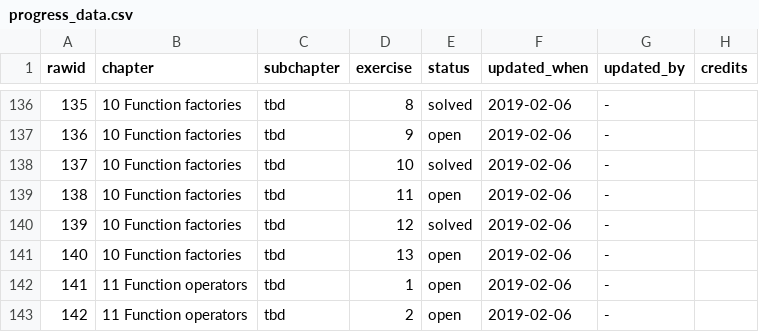
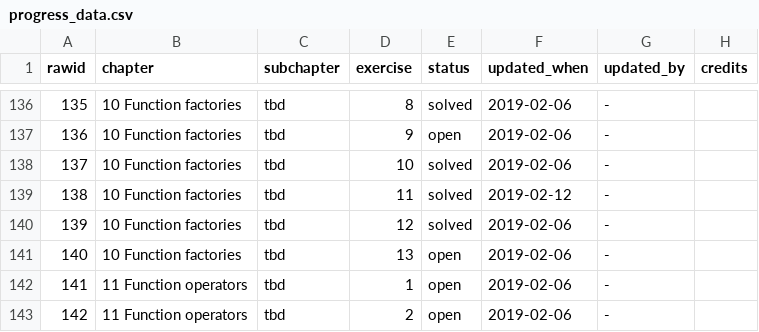
Before and after one commit to Tazinho/Advanced-R-Solutions, a CSV file: progress_data.csv, drawn as a sheet; only a part is shown, gaps mark what is left out.

Commit message:
Update progress_data.csv
Former-commit-id: 7a8a7c27db2efe3b9320fd01cff07263c47609dc

```diff
--- a/progress_data.csv
+++ b/progress_data.csv
@@ -138,3 +138,3 @@ rawid	chapter	subchapter	exercise	status	updated_when	updated_by	credits
 137	10 Function factories	tbd	10	solved	2019-02-06	-	
-138	10 Function factories	tbd	11	open	2019-02-06	-	
+138	10 Function factories	tbd	11	solved	2019-02-12	-	
 139	10 Function factories	tbd	12	solved	2019-02-06	-	
```
